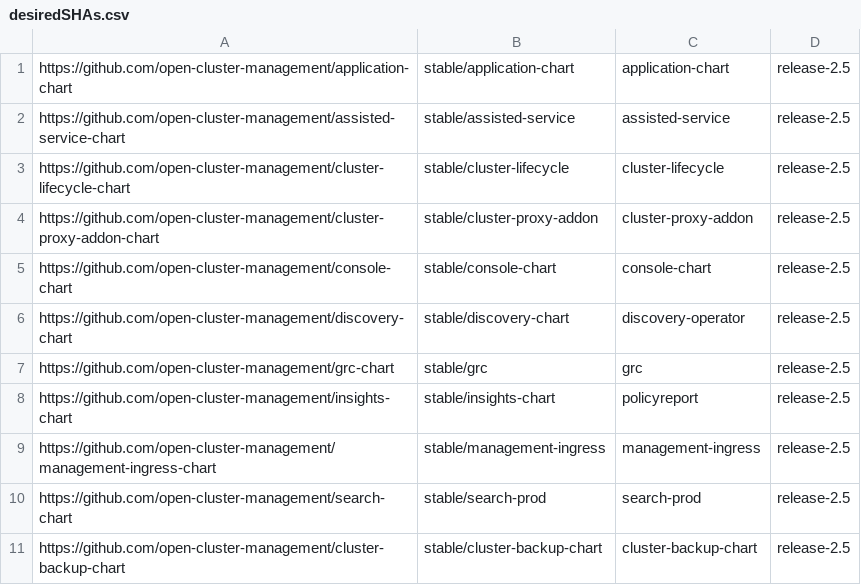
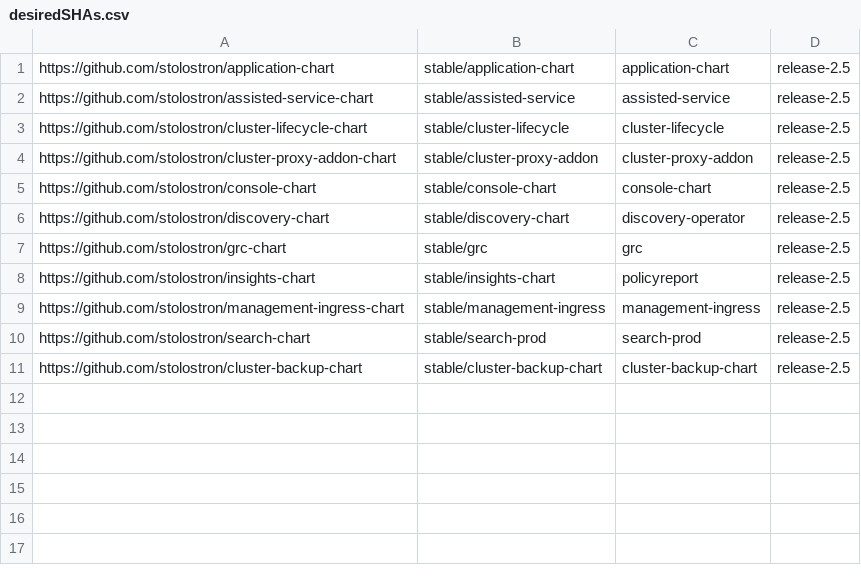
Before and after one commit to stolostron/multiclusterhub-repo, a CSV file: desiredSHAs.csv, drawn as a sheet.

Commit message:
Rename open-cluster-management org refs to stolostron
Signed-off-by: Jakob Gray <20209054+JakobGray@users.noreply.github.com>

```diff
--- a/desiredSHAs.csv
+++ b/desiredSHAs.csv
@@ -1,11 +1,11 @@
-https://github.com/open-cluster-management/application-chart,stable/application-chart,application-chart,release-2.5
-https://github.com/open-cluster-management/assisted-service-chart,stable/assisted-service,assisted-service,release-2.5
-https://github.com/open-cluster-management/cluster-lifecycle-chart,stable/cluster-lifecycle,cluster-lifecycle,release-2.5
-https://github.com/open-cluster-management/cluster-proxy-addon-chart,stable/cluster-proxy-addon,cluster-proxy-addon,release-2.5
-https://github.com/open-cluster-management/console-chart,stable/console-chart,console-chart,release-2.5
-https://github.com/open-cluster-management/discovery-chart,stable/discovery-chart,discovery-operator,release-2.5
-https://github.com/open-cluster-management/grc-chart,stable/grc,grc,release-2.5
-https://github.com/open-cluster-management/insights-chart,stable/insights-chart,policyreport,release-2.5
-https://github.com/open-cluster-management/management-ingress-chart,stable/management-ingress,management-ingress,release-2.5
-https://github.com/open-cluster-management/search-chart,stable/search-prod,search-prod,release-2.5
-https://github.com/open-cluster-management/cluster-backup-chart,stable/cluster-backup-chart,cluster-backup-chart,release-2.5
+https://github.com/stolostron/application-chart,stable/application-chart,application-chart,release-2.5
+https://github.com/stolostron/assisted-service-chart,stable/assisted-service,assisted-service,release-2.5
+https://github.com/stolostron/cluster-lifecycle-chart,stable/cluster-lifecycle,cluster-lifecycle,release-2.5
+https://github.com/stolostron/cluster-proxy-addon-chart,stable/cluster-proxy-addon,cluster-proxy-addon,release-2.5
+https://github.com/stolostron/console-chart,stable/console-chart,console-chart,release-2.5
+https://github.com/stolostron/discovery-chart,stable/discovery-chart,discovery-operator,release-2.5
+https://github.com/stolostron/grc-chart,stable/grc,grc,release-2.5
+https://github.com/stolostron/insights-chart,stable/insights-chart,policyreport,release-2.5
+https://github.com/stolostron/management-ingress-chart,stable/management-ingress,management-ingress,release-2.5
+https://github.com/stolostron/search-chart,stable/search-prod,search-prod,release-2.5
+https://github.com/stolostron/cluster-backup-chart,stable/cluster-backup-chart,cluster-backup-chart,release-2.5
```
Also changed, not shown: 10 other files.
